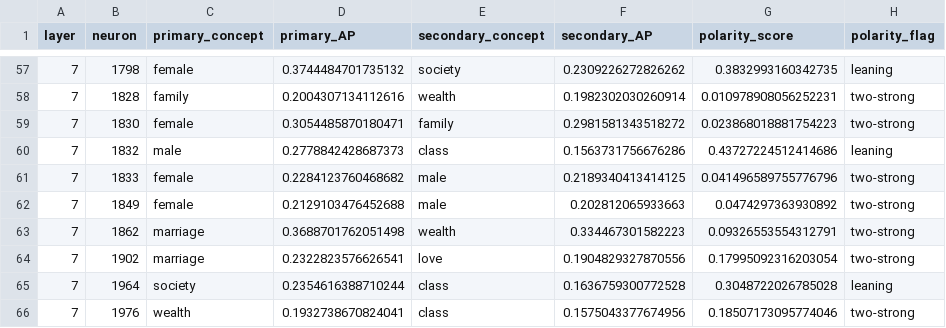
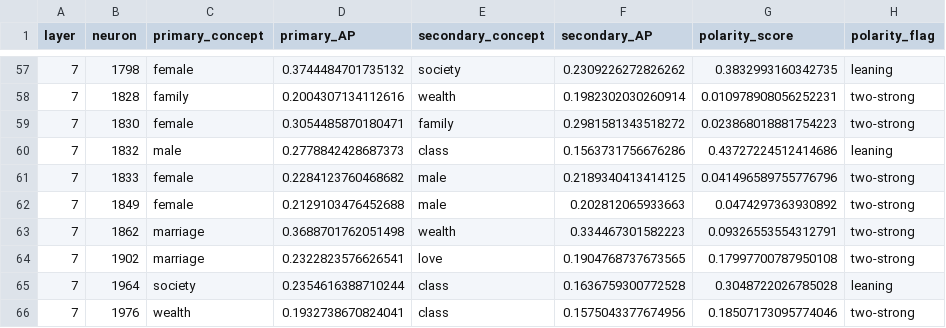
Before and after one commit to iug-htw/GPTAndPrejudice, a CSV file: sae_probing/neuron_concept_primary_secondary_l7.csv, drawn as a sheet; only a part is shown, gaps mark what is left out.

```diff
--- a/sae_probing/neuron_concept_primary_secondary_l7.csv
+++ b/sae_probing/neuron_concept_primary_secondary_l7.csv
@@ -63,3 +63,3 @@ layer,neuron,primary_concept,primary_AP,secondary_concept,secondary_AP,polarity_
 7,1862,marriage,0.3688701762051498,wealth,0.334467301582223,0.09326553554312791,two-strong
-7,1902,marriage,0.2322823576626541,love,0.1904829327870556,0.17995092316203054,two-strong
+7,1902,marriage,0.2322823576626541,love,0.1904768737673565,0.17997700787950108,two-strong
 7,1964,society,0.2354616388710244,class,0.1636759300772528,0.3048722026785028,leaning
```
Also changed, not shown: sae_probing/analysis/mean_assoc_metrics_all_layers.csv, 17 other files.
